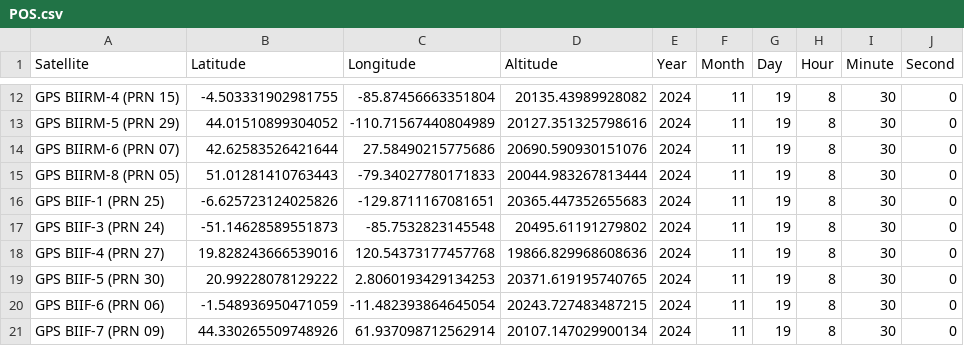
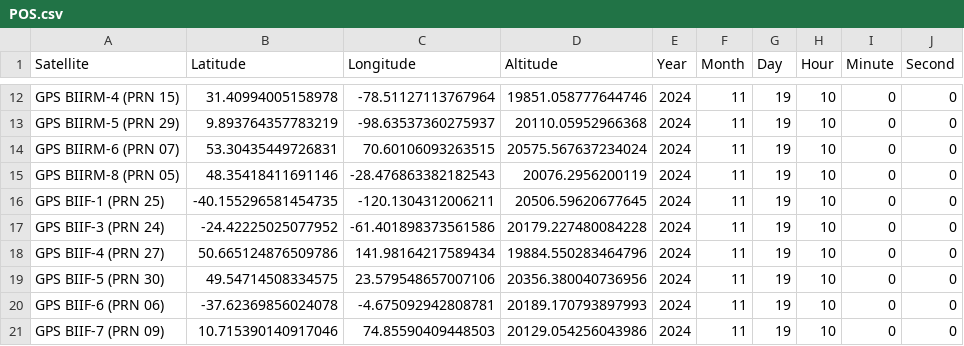
Before and after one commit to DiceMast3r/Project_RAIM, a CSV file: Pre-Project/data/POS.csv, drawn as a sheet; only a part is shown, gaps mark what is left out; the diff covers the shown part only; the diff names each change by its address in the sheet, - before the commit and + after, or states it on an @@ line.

```diff
--- a/Pre-Project/data/POS.csv
+++ b/Pre-Project/data/POS.csv
-B12 (Latitude): -4.503331902981755
+B12 (Latitude): 31.40994005158978
-C12 (Longitude): -85.87456663351804
+C12 (Longitude): -78.51127113767964
-D12 (Altitude): 20135.43989928082
+D12 (Altitude): 19851.058777644746
-H12:H21 (Hour): 8
+H12:H21 (Hour): 10
-I12:I21 (Minute): 30
+I12:I21 (Minute): 0
-B13 (Latitude): 44.01510899304052
+B13 (Latitude): 9.893764357783219
-C13 (Longitude): -110.71567440804989
+C13 (Longitude): -98.63537360275937
-D13 (Altitude): 20127.351325798616
+D13 (Altitude): 20110.05952966368
-B14 (Latitude): 42.62583526421644
+B14 (Latitude): 53.30435449726831
-C14 (Longitude): 27.58490215775686
+C14 (Longitude): 70.60106093263515
-D14 (Altitude): 20690.590930151076
+D14 (Altitude): 20575.567637234024
-B15 (Latitude): 51.01281410763443
+B15 (Latitude): 48.35418411691146
-C15 (Longitude): -79.34027780171833
+C15 (Longitude): -28.476863382182543
-D15 (Altitude): 20044.983267813444
+D15 (Altitude): 20076.2956200119
-B16 (Latitude): -6.625723124025826
+B16 (Latitude): -40.155296581454735
-C16 (Longitude): -129.8711167081651
+C16 (Longitude): -120.1304312006211
-D16 (Altitude): 20365.447352655683
+D16 (Altitude): 20506.59620677645
-B17 (Latitude): -51.14628589551873
+B17 (Latitude): -24.42225025077952
-C17 (Longitude): -85.7532823145548
+C17 (Longitude): -61.401898373561586
-D17 (Altitude): 20495.61191279802
+D17 (Altitude): 20179.227480084228
-B18 (Latitude): 19.828243666539016
+B18 (Latitude): 50.665124876509786
-C18 (Longitude): 120.54373177457768
+C18 (Longitude): 141.98164217589434
-D18 (Altitude): 19866.829968608636
+D18 (Altitude): 19884.550283464796
-B19 (Latitude): 20.99228078129222
+B19 (Latitude): 49.54714508334575
-C19 (Longitude): 2.8060193429134253
+C19 (Longitude): 23.579548657007106
-D19 (Altitude): 20371.619195740765
+D19 (Altitude): 20356.380040736956
-B20 (Latitude): -1.548936950471059
+B20 (Latitude): -37.62369856024078
-C20 (Longitude): -11.482393864645054
+C20 (Longitude): -4.675092942808781
-D20 (Altitude): 20243.727483487215
+D20 (Altitude): 20189.170793897993
-B21 (Latitude): 44.330265509748926
+B21 (Latitude): 10.715390140917046
-C21 (Longitude): 61.937098712562914
+C21 (Longitude): 74.85590409448503
-D21 (Altitude): 20107.147029900134
+D21 (Altitude): 20129.054256043986
```
Also changed, not shown: 105 edited cells elsewhere in this file, 11 other files.
